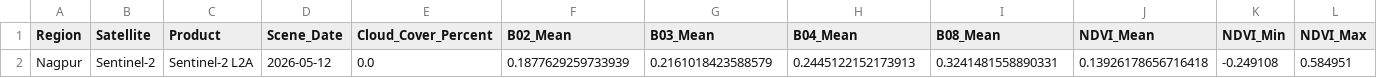
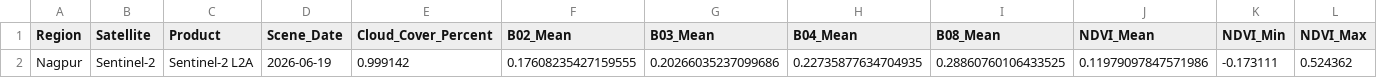
Before and after one commit to JaivikaAgare/GeoTwinAI_Final, a CSV file: output/satellite/Nagpur_Sentinel2_NDVI_Summary.csv, drawn as a sheet; only a part is shown; removed rows and columns are numbered as before the commit, all else as after; rows hold the shown columns only; the diff names each change by its address in the sheet, - before the commit and + after, or states it on an @@ line.

```diff
--- a/output/satellite/Nagpur_Sentinel2_NDVI_Summary.csv
+++ b/output/satellite/Nagpur_Sentinel2_NDVI_Summary.csv
-row 2: Nagpur | Sentinel-2 | Sentinel-2 L2A | 2026-05-12 | 0.0 | 0.1877629259733939 | 0.2161018423588579 | 0.2445122152173913 | 0.3241481558890331 | 0.13926178656716418 | -0.249108 | 0.584951
+row 2: Nagpur | Sentinel-2 | Sentinel-2 L2A | 2026-06-19 | 0.999142 | 0.17608235427159555 | 0.20266035237099686 | 0.22735877634704935 | 0.28860760106433525 | 0.11979097847571986 | -0.173111 | 0.524362
```
Also changed, not shown: output/processed/Data_Cleaning_Report.csv, output/processed/Nagpur_BuiltUp_Summary_Clean.csv, 12 other files.
